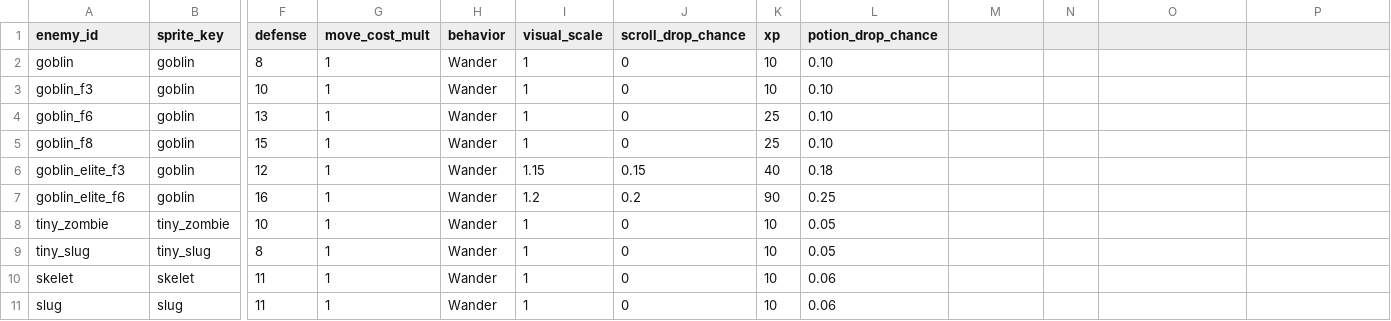
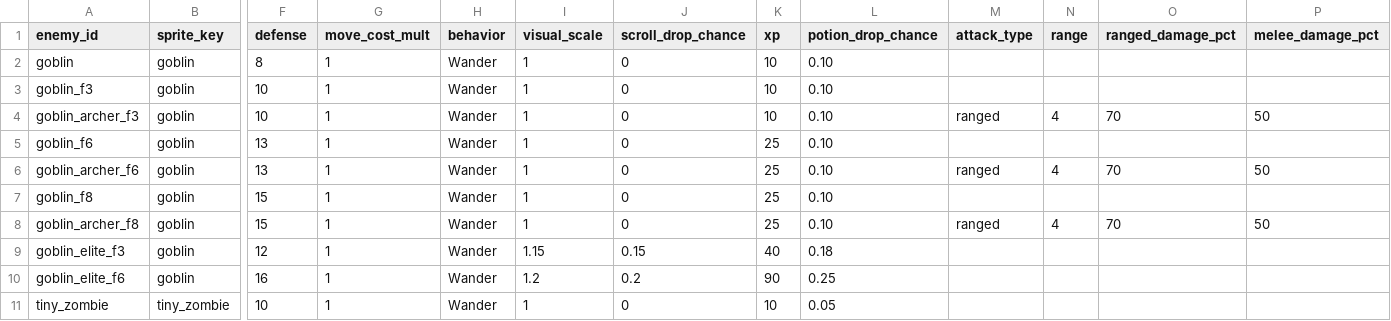
Before and after one commit to mun0520j-alt/dungeon-extraction, a CSV file: Assets/Resources/Data/m10_enemies.csv, drawn as a sheet; only a part is shown, gaps mark what is left out; the shorter side is filled out with more unchanged rows; rows hold the shown columns only; the diff names each change by its address in the sheet, - before the commit and + after, or states it on an @@ line.

Commit message:
feat(m11): add telegraphed goblin archers

```diff
--- a/Assets/Resources/Data/m10_enemies.csv
+++ b/Assets/Resources/Data/m10_enemies.csv
-M1: (empty)
+M1: attack_type
-N1: (empty)
+N1: range
-O1: (empty)
+O1: ranged_damage_pct
-P1: (empty)
+P1: melee_damage_pct
+row 4: goblin_archer_f3 | goblin | 10 | 1 | Wander | 1 | 0 | 10 | 0.10 | ranged | 4 | 70 | 50
+row 6: goblin_archer_f6 | goblin | 13 | 1 | Wander | 1 | 0 | 25 | 0.10 | ranged | 4 | 70 | 50
+row 8: goblin_archer_f8 | goblin | 15 | 1 | Wander | 1 | 0 | 25 | 0.10 | ranged | 4 | 70 | 50
```
Also changed, not shown: Assets/Resources/Data/m10_floor_spawns.csv, 9 other files.
